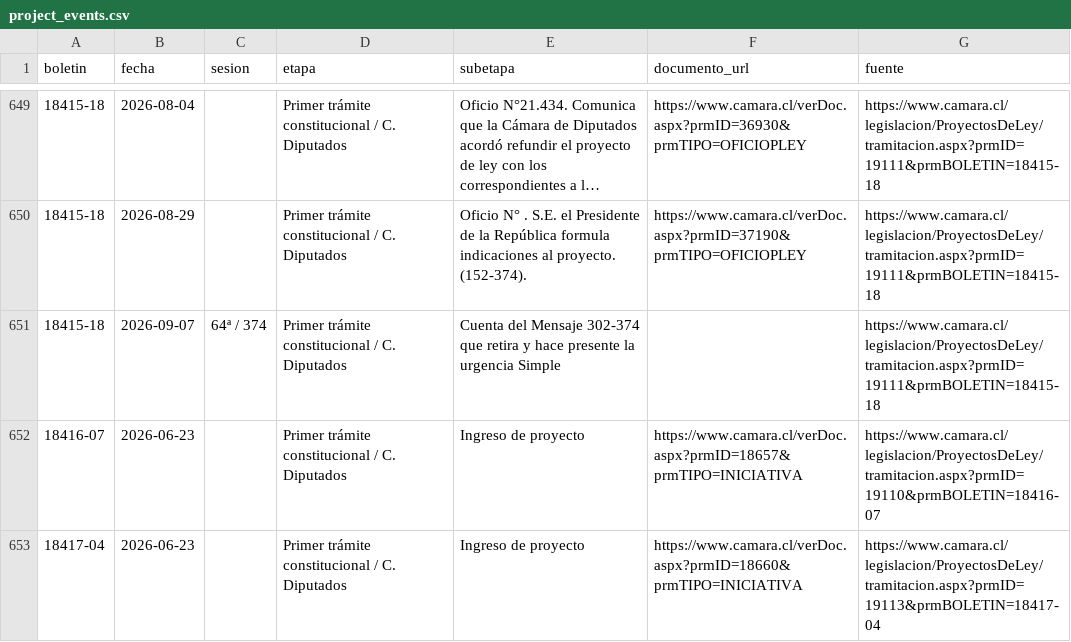
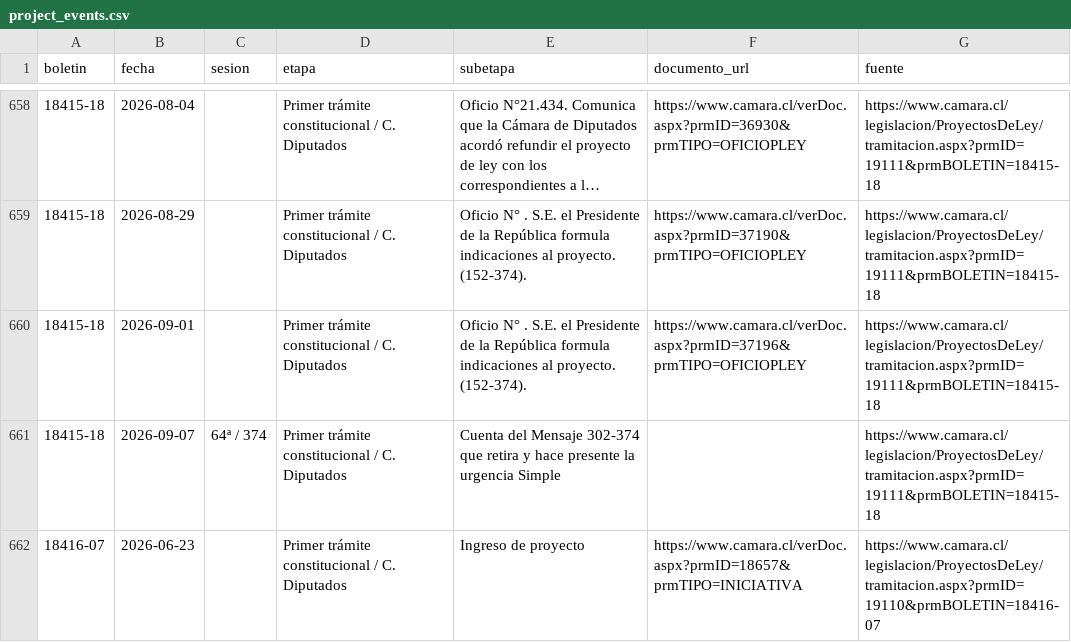
Before and after one commit to mverapol-netizen/conoce-a-tu-parlamentario, a CSV file: data/legislative/2026/project_events.csv, drawn as a sheet; only a part is shown, gaps mark what is left out; the shorter side is filled out with more unchanged rows; long unchanged cells end in …; the diff covers the shown part only.

```diff
--- a/data/legislative/2026/project_events.csv
+++ b/data/legislative/2026/project_events.csv
@@ -650,2 +659,3 @@
 18415-18,2026-08-29,,Primer trámite constitucional / C. Diputados,Oficio N° . S.E. el Presidente de la República formula indicaciones al proyecto. (152-374).,https://www.camara.cl/verDoc.aspx?prmID=37190&prmTIPO=OFICIOPLEY,https://www.camara.cl/legislacion/ProyectosDeLey/tramitacion.aspx?prmID=19111&prmBOLETIN=18415-18
+18415-18,2026-09-01,,Primer trámite constitucional / C. Diputados,Oficio N° . S.E. el Presidente de la República formula indicaciones al proyecto. (152-374).,https://www.camara.cl/verDoc.aspx?prmID=37196&prmTIPO=OFICIOPLEY,https://www.camara.cl/legislacion/ProyectosDeLey/tramitacion.aspx?prmID=19111&prmBOLETIN=18415-18
 18415-18,2026-09-07,64ª / 374,Primer trámite constitucional / C. Diputados,Cuenta del Mensaje 302-374 que retira y hace presente la urgencia Simple,,https://www.camara.cl/legislacion/ProyectosDeLey/tramitacion.aspx?prmID=19111&prmBOLETIN=18415-18
```
Also changed, not shown: 17 added rows and 10 edited cells elsewhere in this file, data/legislative/2026/projects.csv, 1 other file.
